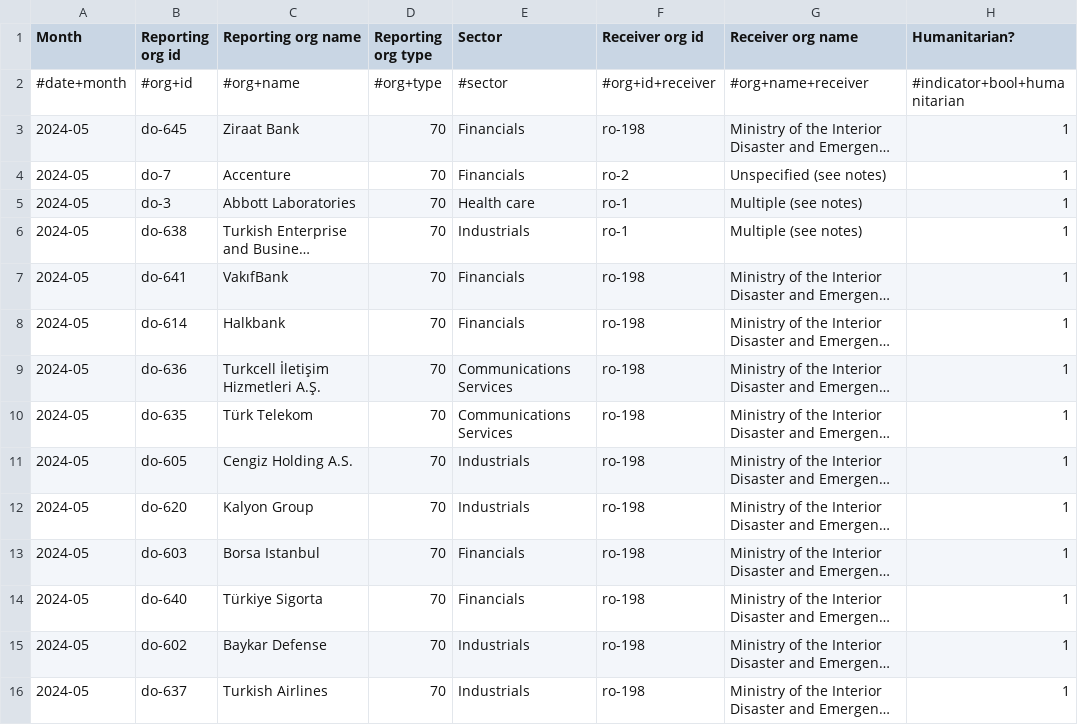
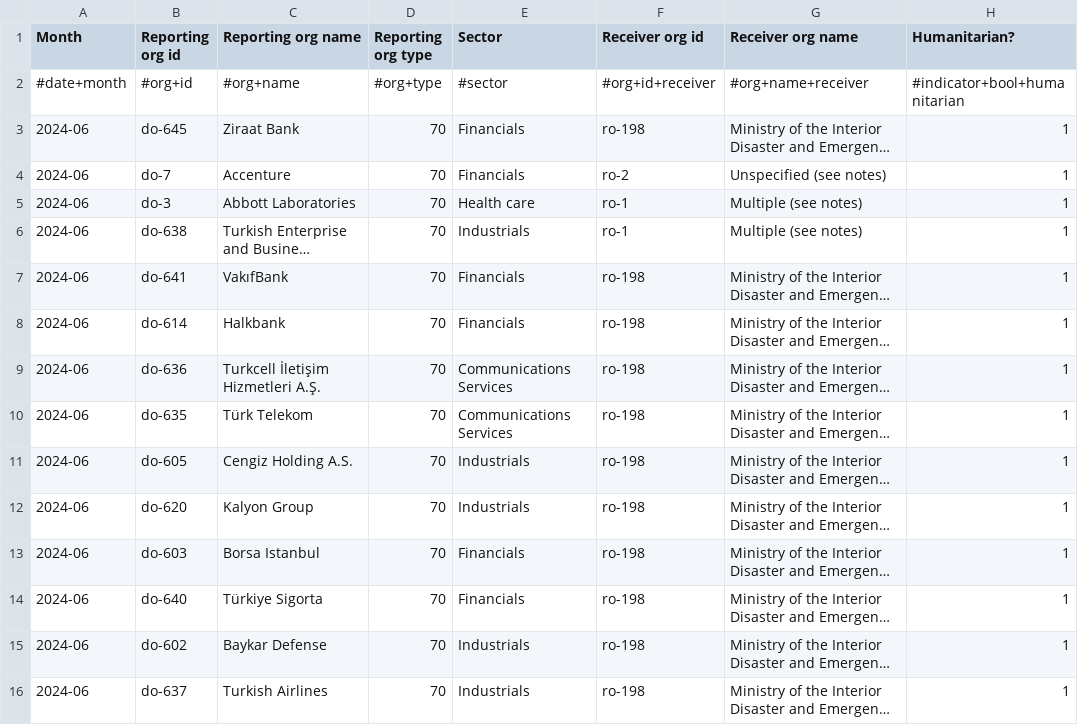
Before and after one commit to OCHA-DAP/hdx-scraper-cbi-viz, a CSV file: turkiye/transactions.csv, drawn as a sheet; only a part is shown; long unchanged cells end in …; the diff covers the shown part only; the diff names each change by its address in the sheet, - before the commit and + after, or states it on an @@ line.

```diff
--- a/turkiye/transactions.csv
+++ b/turkiye/transactions.csv
-A3:A16 (Month): 2024-05
+A3:A16 (Month): 2024-06
```
Also changed, not shown: 107 edited cells elsewhere in this file, 4 other files.
